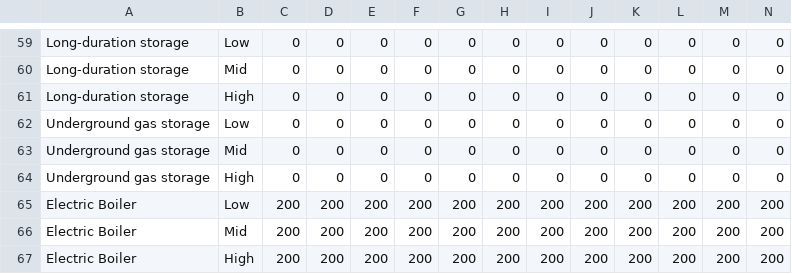
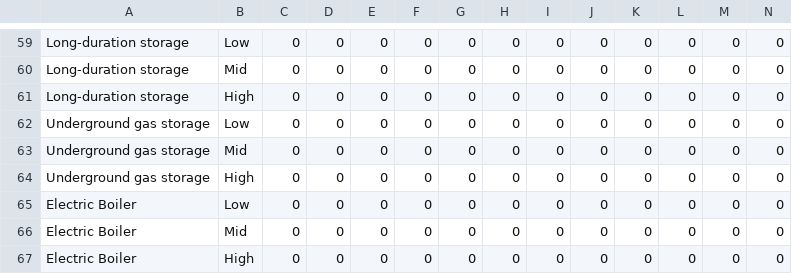
Before and after one commit to Stanford-EAO/BRIDGES_for_CA, a CSV file: Data/VOMLookup.csv, drawn as a sheet; only a part is shown, gaps mark what is left out; removed rows and columns are numbered as before the commit, all else as after; rows hold the shown columns only; the diff names each change by its address in the sheet, - before the commit and + after, or states it on an @@ line.

Commit message:
Corrected VOM error for electric boiler

```diff
--- a/Data/VOMLookup.csv
+++ b/Data/VOMLookup.csv
-row 65: Electric Boiler | Low | 200 | 200 | 200 | 200 | 200 | 200 | 200 | 200 | 200 | 200 | 200 | 200
-row 66: Electric Boiler | Mid | 200 | 200 | 200 | 200 | 200 | 200 | 200 | 200 | 200 | 200 | 200 | 200
-row 67: Electric Boiler | High | 200 | 200 | 200 | 200 | 200 | 200 | 200 | 200 | 200 | 200 | 200 | 200
+row 65: Electric Boiler | Low | 0 | 0 | 0 | 0 | 0 | 0 | 0 | 0 | 0 | 0 | 0 | 0
+row 66: Electric Boiler | Mid | 0 | 0 | 0 | 0 | 0 | 0 | 0 | 0 | 0 | 0 | 0 | 0
+row 67: Electric Boiler | High | 0 | 0 | 0 | 0 | 0 | 0 | 0 | 0 | 0 | 0 | 0 | 0
```
